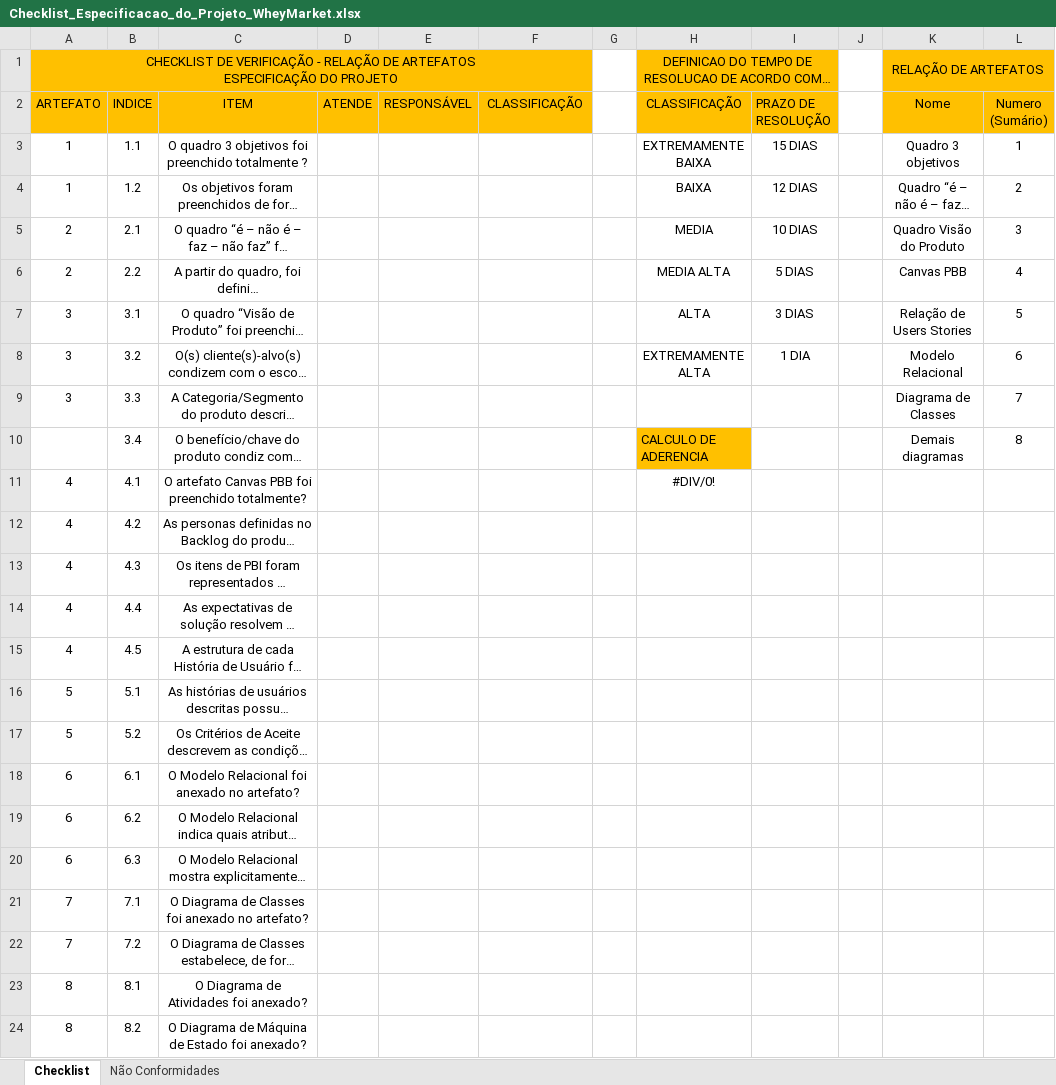
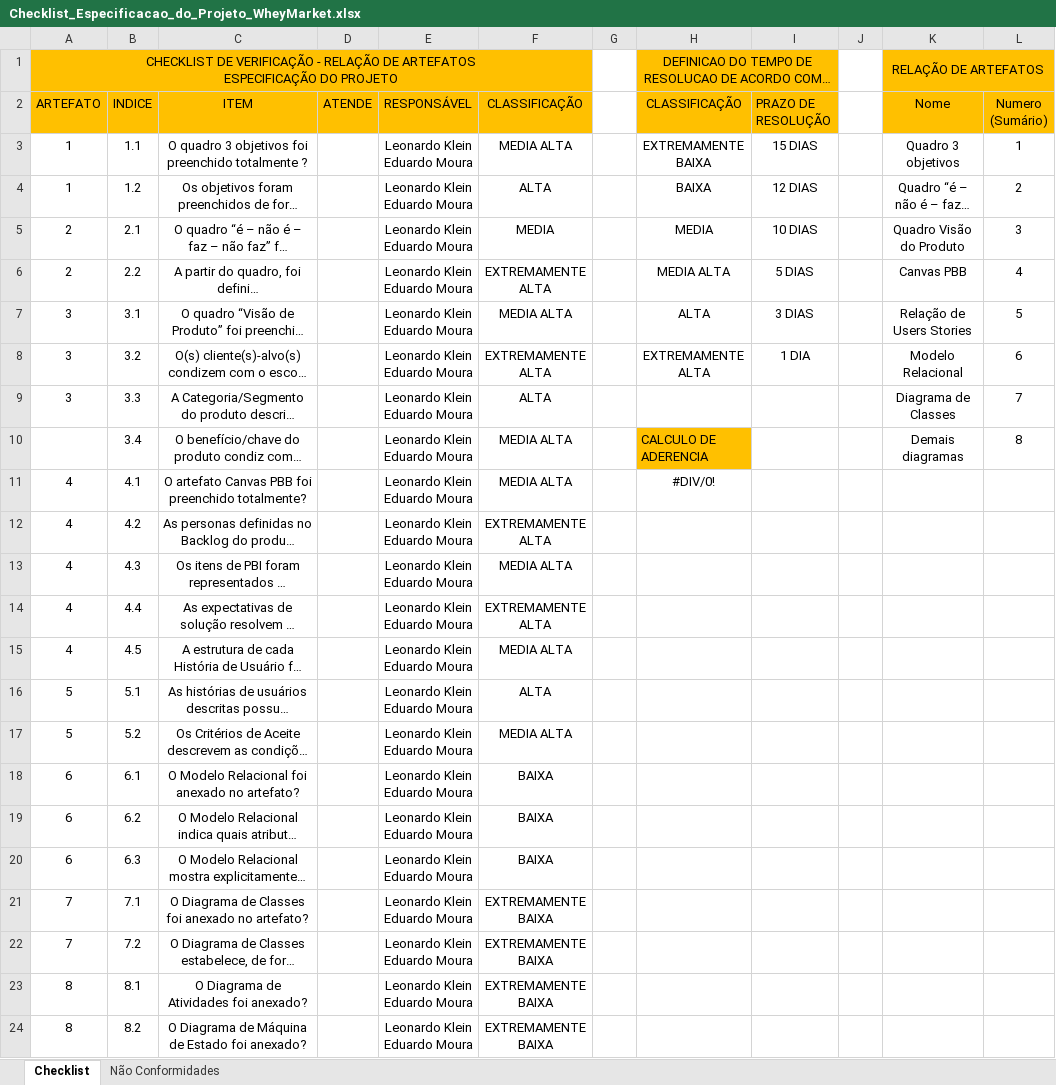
Before and after one commit to alwaystiredbtw/qualidadeChecklist, an Excel workbook: Checklist_Especificacao_do_Projeto_WheyMarket.xlsx, sheet Checklist, drawn as a sheet; long unchanged cells end in …; values as stored, in another font and other column widths than the file's, no borders; conditional formats not drawn; ↵ is a line break in a cell; the diff names each change by its address in the sheet, - before the commit and + after, or states it on an @@ line.

Commit message:
Add files via upload

```diff
--- a/Checklist_Especificacao_do_Projeto_WheyMarket.xlsx (sheet Checklist)
+++ b/Checklist_Especificacao_do_Projeto_WheyMarket.xlsx (sheet Checklist)
-E3:E24 (RESPONSÁVEL): (empty)
+E3:E24 (RESPONSÁVEL): Leonardo Klein ↵ Eduardo Moura
-F3 (CLASSIFICAÇÃO): (empty)
+F3 (CLASSIFICAÇÃO): MEDIA ALTA
-F4 (CLASSIFICAÇÃO): (empty)
+F4 (CLASSIFICAÇÃO): ALTA
-F5 (CLASSIFICAÇÃO): (empty)
+F5 (CLASSIFICAÇÃO): MEDIA
-F6 (CLASSIFICAÇÃO): (empty)
+F6 (CLASSIFICAÇÃO): EXTREMAMENTE ALTA
-F7 (CLASSIFICAÇÃO): (empty)
+F7 (CLASSIFICAÇÃO): MEDIA ALTA
-F8 (CLASSIFICAÇÃO): (empty)
+F8 (CLASSIFICAÇÃO): EXTREMAMENTE ALTA
-F9 (CLASSIFICAÇÃO): (empty)
+F9 (CLASSIFICAÇÃO): ALTA
-F10:F11 (CLASSIFICAÇÃO): (empty)
+F10:F11 (CLASSIFICAÇÃO): MEDIA ALTA
-F12 (CLASSIFICAÇÃO): (empty)
+F12 (CLASSIFICAÇÃO): EXTREMAMENTE ALTA
-F13 (CLASSIFICAÇÃO): (empty)
+F13 (CLASSIFICAÇÃO): MEDIA ALTA
-F14 (CLASSIFICAÇÃO): (empty)
+F14 (CLASSIFICAÇÃO): EXTREMAMENTE ALTA
-F15 (CLASSIFICAÇÃO): (empty)
+F15 (CLASSIFICAÇÃO): MEDIA ALTA
-F16 (CLASSIFICAÇÃO): (empty)
+F16 (CLASSIFICAÇÃO): ALTA
-F17 (CLASSIFICAÇÃO): (empty)
+F17 (CLASSIFICAÇÃO): MEDIA ALTA
-F18:F20 (CLASSIFICAÇÃO): (empty)
+F18:F20 (CLASSIFICAÇÃO): BAIXA
-F21:F24 (CLASSIFICAÇÃO): (empty)
+F21:F24 (CLASSIFICAÇÃO): EXTREMAMENTE BAIXA
```
